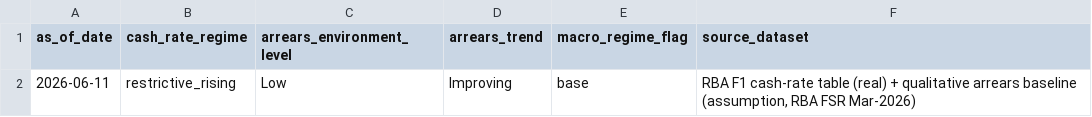
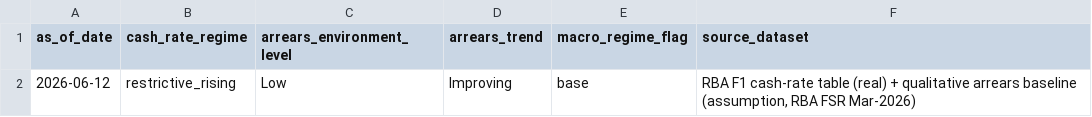
Before and after one commit to Jane511/industry-analysis, a CSV file: data/processed/public/property_reference/macro_regime_flags.csv, drawn as a sheet.

```diff
--- a/data/processed/public/property_reference/macro_regime_flags.csv
+++ b/data/processed/public/property_reference/macro_regime_flags.csv
@@ -1,2 +1,2 @@
 as_of_date,cash_rate_regime,arrears_environment_level,arrears_trend,macro_regime_flag,source_dataset
-2026-06-11,restrictive_rising,Low,Improving,base,"RBA F1 cash-rate table (real) + qualitative arrears baseline (assumption, RBA FSR Mar-2026)"
+2026-06-12,restrictive_rising,Low,Improving,base,"RBA F1 cash-rate table (real) + qualitative arrears baseline (assumption, RBA FSR Mar-2026)"
```
Also changed, not shown: outputs/contracts/downturn_overlay_table.csv, outputs/contracts/industry_financial_benchmarks.csv, 14 other files.
